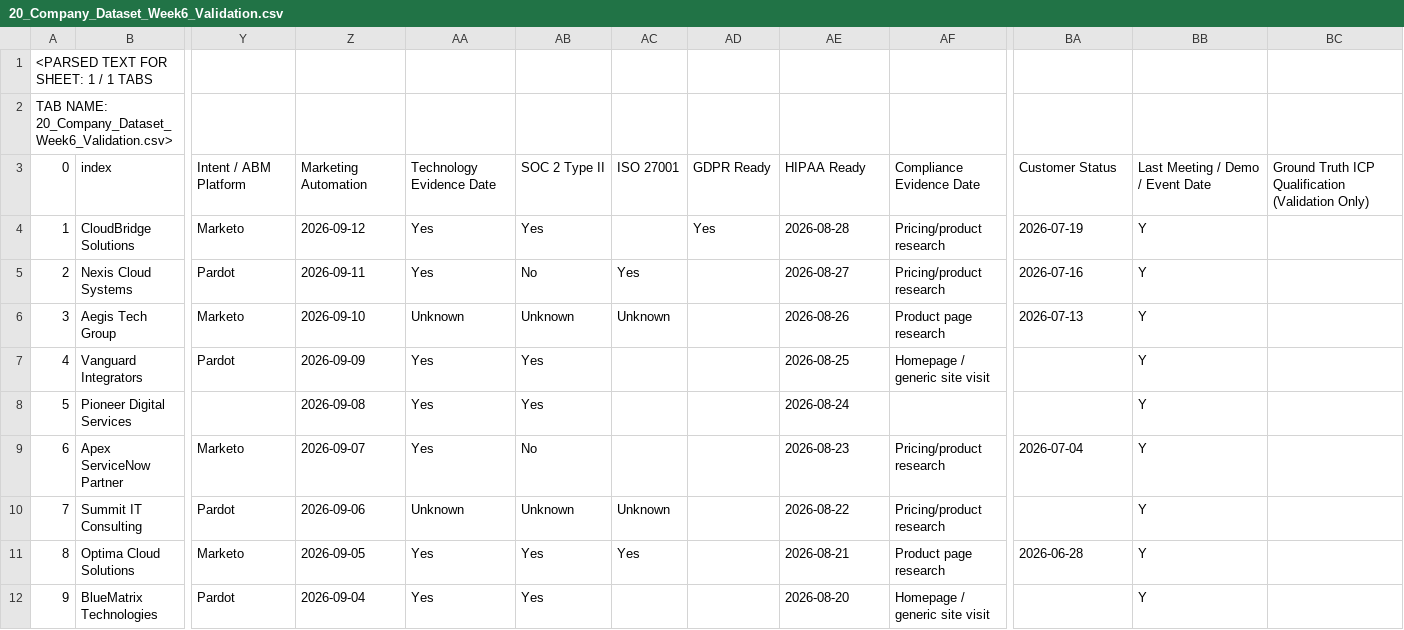
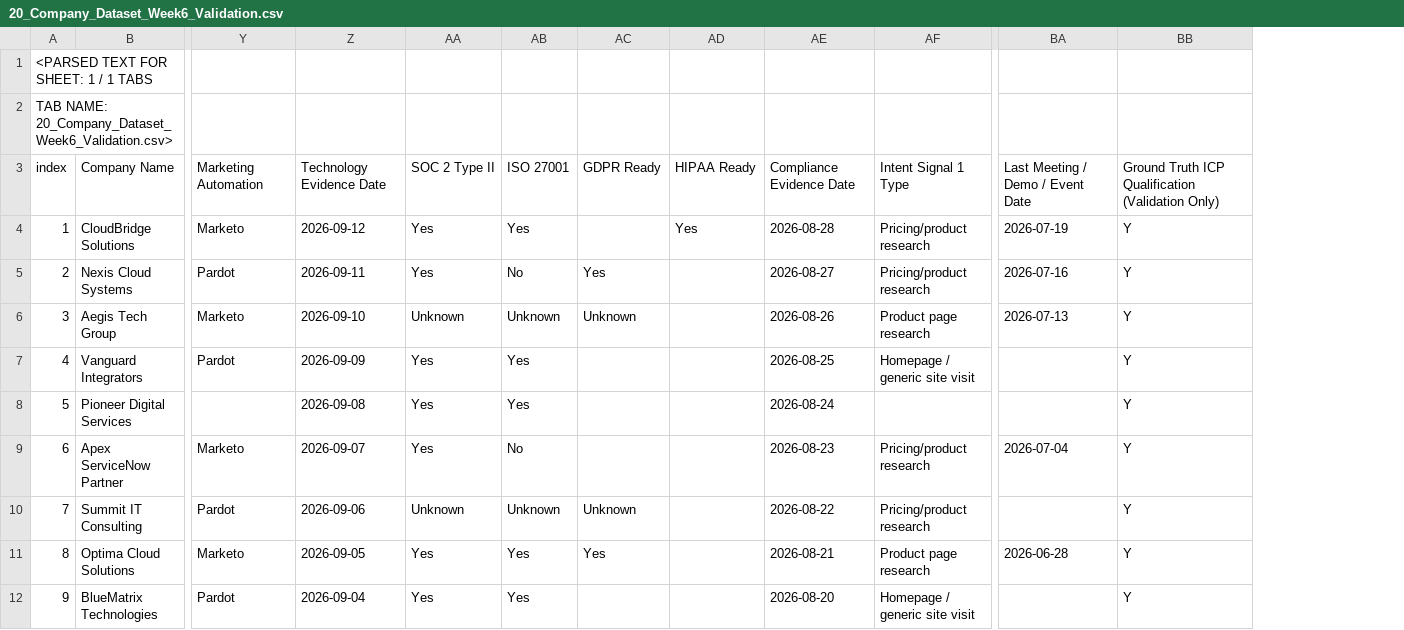
Before and after one commit to hinejj11-ops/Team-Gamma-TargetPath-ABM, a CSV file: data/20_Company_Dataset_Week6_Validation.csv, drawn as a sheet; only a part is shown, gaps mark what is left out; removed rows and columns are numbered as before the commit, all else as after; rows hold the shown columns only; the diff covers the shown part only; the diff names each change by its address in the sheet, - before the commit and + after, or states it on an @@ line.

Commit message:
Update 20_Company_Dataset_Week6_Validation.csv

```diff
--- a/data/20_Company_Dataset_Week6_Validation.csv
+++ b/data/20_Company_Dataset_Week6_Validation.csv
-column AA, rows 4-12: Yes | Yes | Unknown | Yes | Yes | Yes | Unknown | Yes | Yes
+column AD, row 4: Yes
-column BC, empty
-row 3: 0 | index | Intent / ABM Platform | Marketing Automation | Technology Evidence Date | SOC 2 Type II | ISO 27001 | GDPR Ready | HIPAA Ready | Compliance Evidence Date | Customer Status | Last Meeting / Demo / Event Date | Ground Truth ICP Qualification (Validation Only)
+row 3: index | Company Name | Marketing Automation | Technology Evidence Date | SOC 2 Type II | ISO 27001 | GDPR Ready | HIPAA Ready | Compliance Evidence Date | Intent Signal 1 Type | Last Meeting / Demo / Event Date | Ground Truth ICP Qualification (Validation Only)
-AB4: (empty)
+AB4: Yes
-AC4: Yes
+AC4: (empty)
-AA5: No
+AA5: Yes
-AB5: Yes
+AB5: No
-AC5: (empty)
+AC5: Yes
-AC6: (empty)
+AC6: Unknown
-AB7:AB8: (empty)
+AB7:AB8: Yes
-AA9: No
+AA9: Yes
-AB9: (empty)
+AB9: No
-AC10: (empty)
+AC10: Unknown
-AC11: (empty)
+AC11: Yes
-AB12: (empty)
+AB12: Yes
```
Also changed, not shown: 16 edited cells elsewhere in this file.
